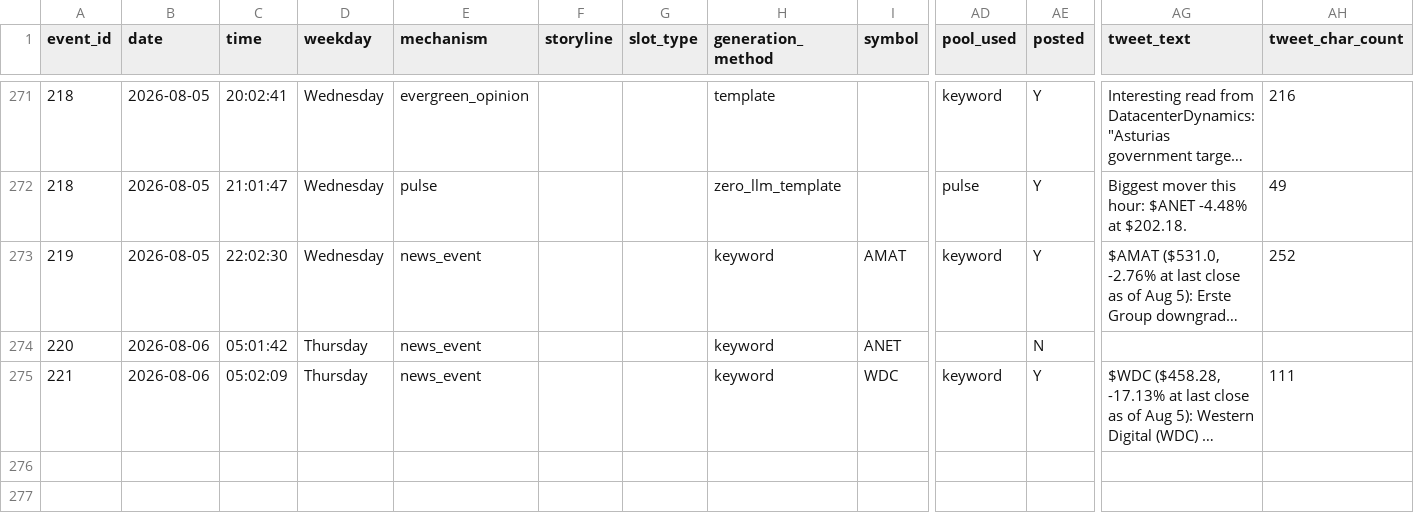
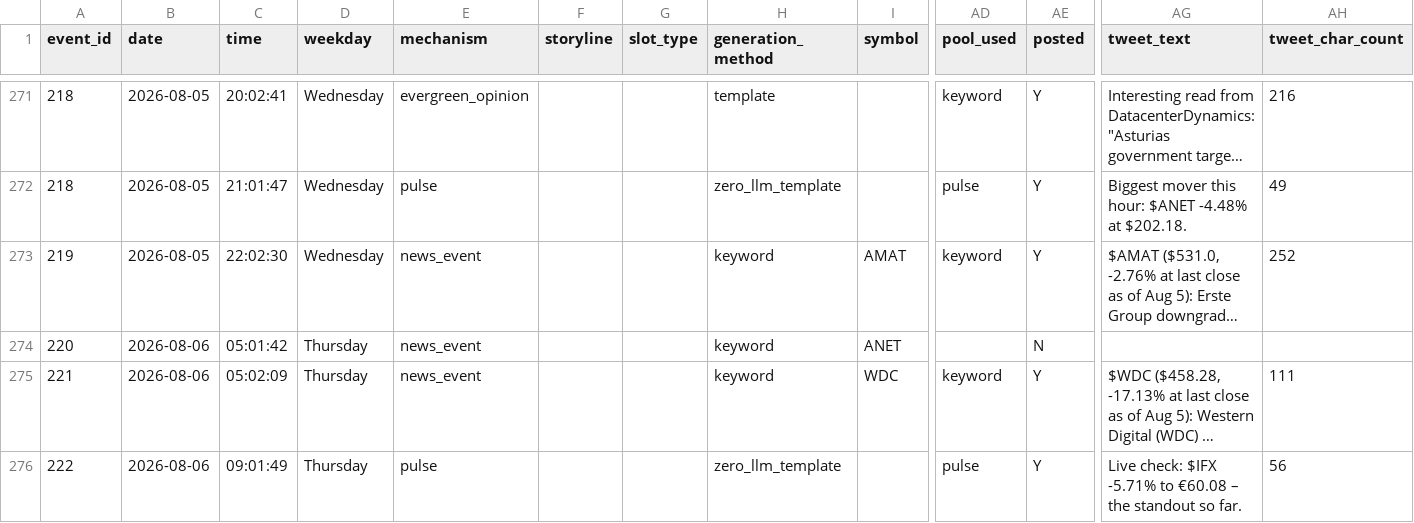
Before and after one commit to probablyproton/my_first_x_bot, a CSV file: events_log.csv, drawn as a sheet; only a part is shown, gaps mark what is left out; long unchanged cells end in …; rows hold the shown columns only; the diff names each change by its address in the sheet, - before the commit and + after, or states it on an @@ line.

```diff
--- a/events_log.csv
+++ b/events_log.csv
+row 276: 222 | 2026-08-06 | 09:01:49 | Thursday | pulse |  |  | zero_llm_template |  | pulse | Y | Live check: $IFX -5.71% to €60.08 – the standout so far. | 56
```
Also changed, not shown: 1 other file.
